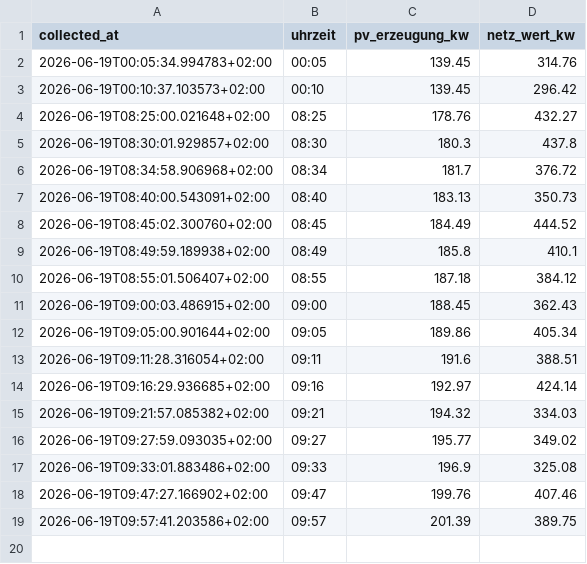
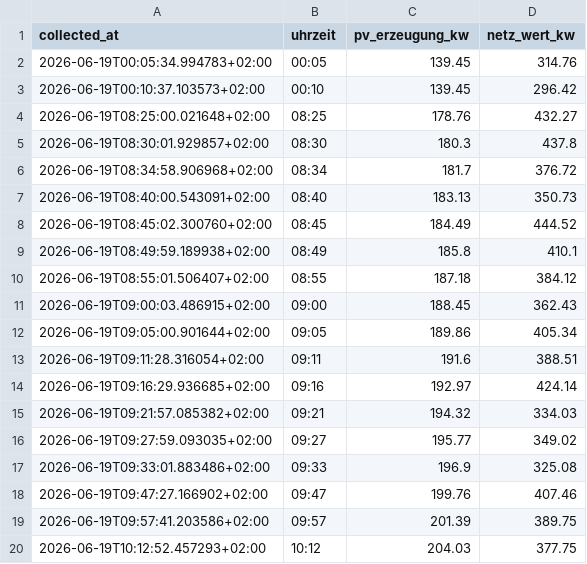
Before and after one commit to Nerox74/THI_Photovoltaik, a CSV file: src/cleaned_data.csv, drawn as a sheet.

```diff
--- a/src/cleaned_data.csv
+++ b/src/cleaned_data.csv
@@ -19 +19,2 @@ collected_at,uhrzeit,pv_erzeugung_kw,netz_wert_kw
 2026-06-19T09:57:41.203586+02:00,09:57,201.39,389.75
+2026-06-19T10:12:52.457293+02:00,10:12,204.03,377.75
```
Also changed, not shown: 1 other file.
